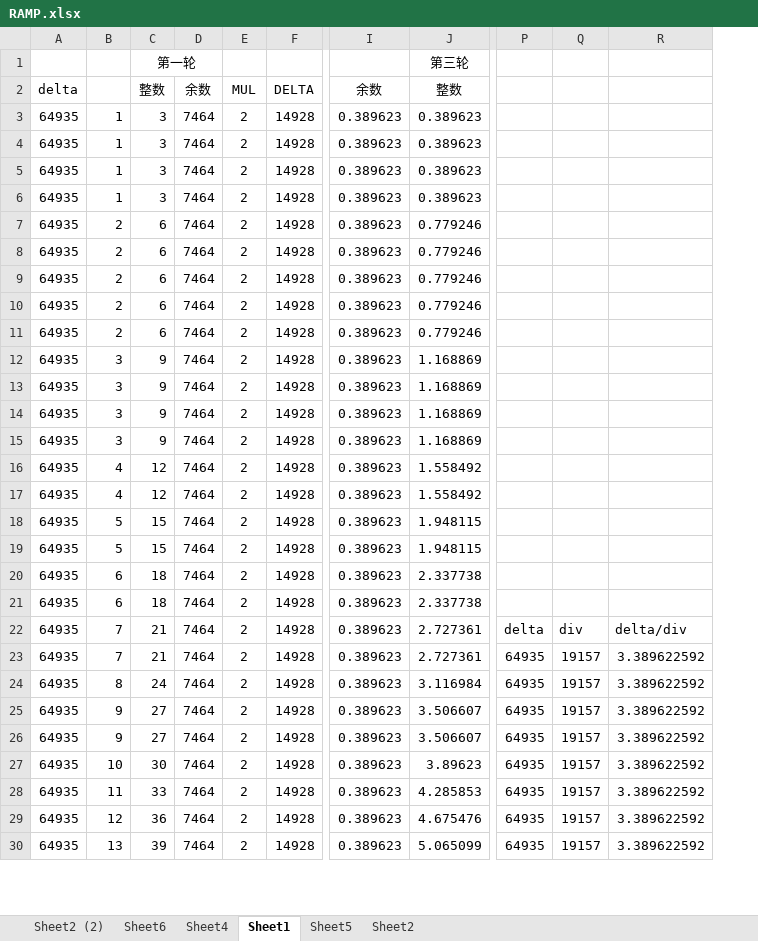
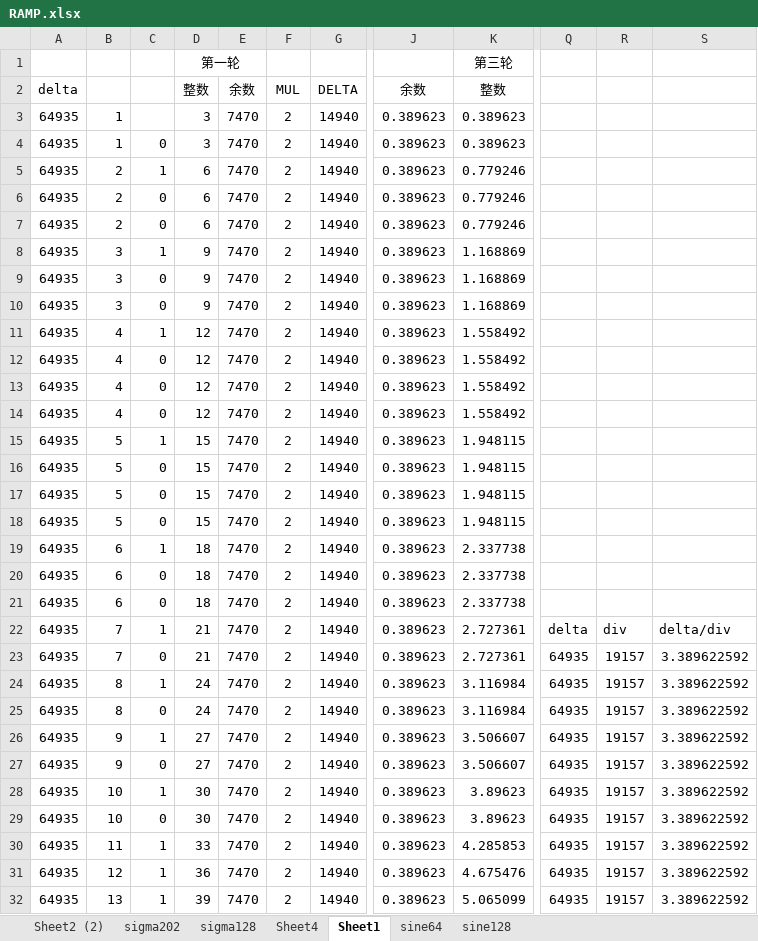
Before and after one commit to tiko0755/G0_COMMON, an Excel workbook: ramp/RAMP.xlsx, sheet Sheet1, drawn as a sheet; only a part is shown, gaps mark what is left out; values as stored, in another font and other column widths than the file's, no borders; charts and pictures not drawn; removed rows and columns are numbered as before the commit, all else as after; rows hold the shown columns only; the diff covers the shown part only; the diff names each change by its address in the sheet, - before the commit and + after, or states it on an @@ line.

```diff
--- a/ramp/RAMP.xlsx (sheet Sheet1)
+++ b/ramp/RAMP.xlsx (sheet Sheet1)
-sheet tab: Sheet5
+sheet tab: sine64
-sheet tab: Sheet6
-sheet tab: Sheet2
+sheet tab: sigma202
+sheet tab: sigma128
+sheet tab: sine128
+column C, rows 4-10: 0 | 1 | 0 | 0 | 1 | 0 | 0; rows 13-16: 0 | 0 | 1 | 0; rows 20-24: 0 | 0 | 1 | 0 | 1; rows 26-27: 1 | 0; rows 29-32: 0 | 1 | 1 | 1
-column D, rows 2-4: 余数 | 7464 | 7464; rows 9-14: all 7464; rows 16-30: all 7464
+column E, rows 2-10: 余数 | 7470 | 7470 | 7470 | 7470 | 7470 | 7470 | 7470 | 7470; rows 13-16: all 7470; rows 20-24: all 7470; rows 26-27: 7470 | 7470; rows 29-32: all 7470
-column F, rows 2-4: DELTA | 14928 | 14928; rows 9-14: all 14928; rows 16-30: all 14928
+column G, rows 2-10: DELTA | 14940 | 14940 | 14940 | 14940 | 14940 | 14940 | 14940 | 14940; rows 13-16: all 14940; rows 20-24: all 14940; rows 26-27: 14940 | 14940; rows 29-32: all 14940
-row 5: 64935 | 1 | 3 | 7464 | 2 | 14928 | 0.389623 | 0.389623
-row 6: 64935 | 1 | 3 | 7464 | 2 | 14928 | 0.389623 | 0.389623
-row 7: 64935 | 2 | 6 | 7464 | 2 | 14928 | 0.389623 | 0.779246
-row 8: 64935 | 2 | 6 | 7464 | 2 | 14928 | 0.389623 | 0.779246
-row 15: 64935 | 3 | 9 | 7464 | 2 | 14928 | 0.389623 | 1.168869
+row 11: 64935 | 4 | 1 | 12 | 7470 | 2 | 14940 | 0.389623 | 1.558492
+row 12: 64935 | 4 | 0 | 12 | 7470 | 2 | 14940 | 0.389623 | 1.558492
+row 17: 64935 | 5 | 0 | 15 | 7470 | 2 | 14940 | 0.389623 | 1.948115
+row 18: 64935 | 5 | 0 | 15 | 7470 | 2 | 14940 | 0.389623 | 1.948115
+row 19: 64935 | 6 | 1 | 18 | 7470 | 2 | 14940 | 0.389623 | 2.337738
+row 25: 64935 | 8 | 0 | 24 | 7470 | 2 | 14940 | 0.389623 | 3.116984 | 64935 | 19157 | 3.389622592
+row 28: 64935 | 10 | 1 | 30 | 7470 | 2 | 14940 | 0.389623 | 3.89623 | 64935 | 19157 | 3.389622592
```
Also changed, not shown: 2 removed rows and cell formats elsewhere in this sheet, sheet Sheet2 (2), sheet sine64, sheet Sheet4, formulas that keep their value, charts or pictures, 36 other files.
